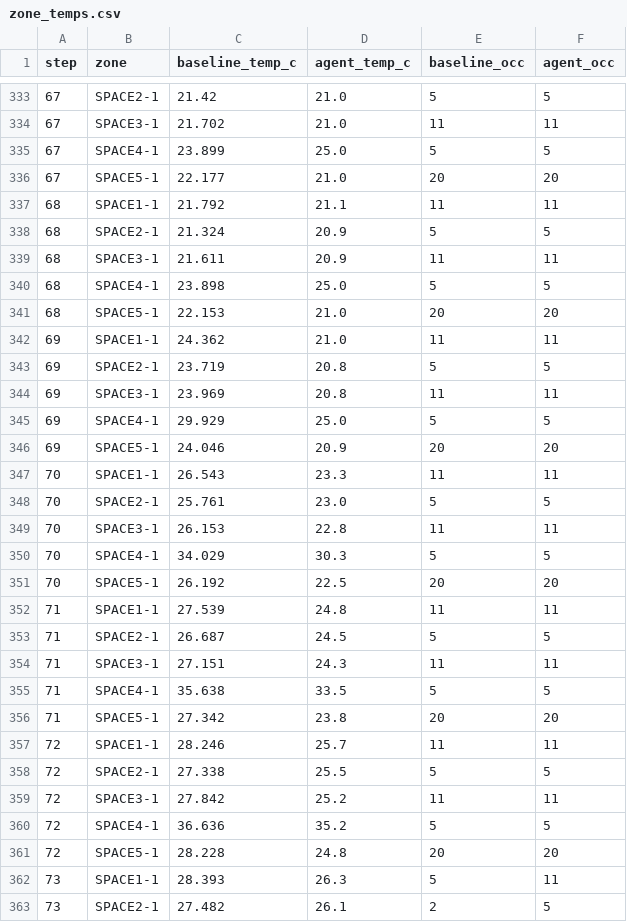
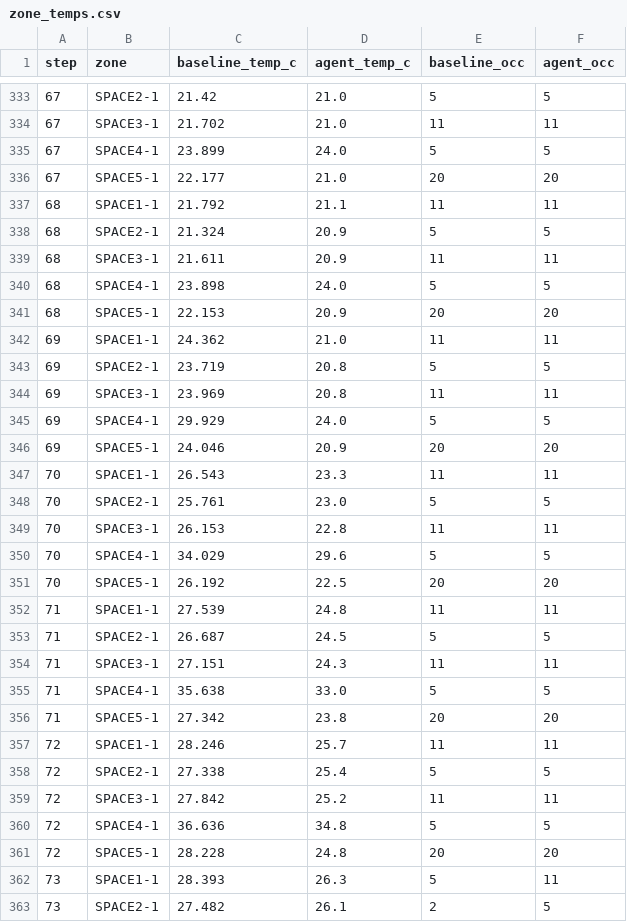
Before and after one commit to MayukhBanerjee/EcoLoopBuildingAgents, a CSV file: data/comparison/zone_temps.csv, drawn as a sheet; only a part is shown, gaps mark what is left out; the diff covers the shown part only.

```diff
--- a/data/comparison/zone_temps.csv
+++ b/data/comparison/zone_temps.csv
@@ -334,3 +334,3 @@ step,zone,baseline_temp_c,agent_temp_c,baseline_occ,agent_occ
 67,SPACE3-1,21.702,21.0,11,11
-67,SPACE4-1,23.899,25.0,5,5
+67,SPACE4-1,23.899,24.0,5,5
 67,SPACE5-1,22.177,21.0,20,20
@@ -339,4 +339,4 @@ step,zone,baseline_temp_c,agent_temp_c,baseline_occ,agent_occ
 68,SPACE3-1,21.611,20.9,11,11
-68,SPACE4-1,23.898,25.0,5,5
-68,SPACE5-1,22.153,21.0,20,20
+68,SPACE4-1,23.898,24.0,5,5
+68,SPACE5-1,22.153,20.9,20,20
 69,SPACE1-1,24.362,21.0,11,11
@@ -344,3 +344,3 @@ step,zone,baseline_temp_c,agent_temp_c,baseline_occ,agent_occ
 69,SPACE3-1,23.969,20.8,11,11
-69,SPACE4-1,29.929,25.0,5,5
+69,SPACE4-1,29.929,24.0,5,5
 69,SPACE5-1,24.046,20.9,20,20
@@ -349,3 +349,3 @@ step,zone,baseline_temp_c,agent_temp_c,baseline_occ,agent_occ
 70,SPACE3-1,26.153,22.8,11,11
-70,SPACE4-1,34.029,30.3,5,5
+70,SPACE4-1,34.029,29.6,5,5
 70,SPACE5-1,26.192,22.5,20,20
@@ -354,8 +354,8 @@ step,zone,baseline_temp_c,agent_temp_c,baseline_occ,agent_occ
 71,SPACE3-1,27.151,24.3,11,11
-71,SPACE4-1,35.638,33.5,5,5
+71,SPACE4-1,35.638,33.0,5,5
 71,SPACE5-1,27.342,23.8,20,20
 72,SPACE1-1,28.246,25.7,11,11
-72,SPACE2-1,27.338,25.5,5,5
+72,SPACE2-1,27.338,25.4,5,5
 72,SPACE3-1,27.842,25.2,11,11
-72,SPACE4-1,36.636,35.2,5,5
+72,SPACE4-1,36.636,34.8,5,5
 72,SPACE5-1,28.228,24.8,20,20
```
Also changed, not shown: 65 edited cells elsewhere in this file, data/comparison/energy_timeseries.csv, 2 other files.
